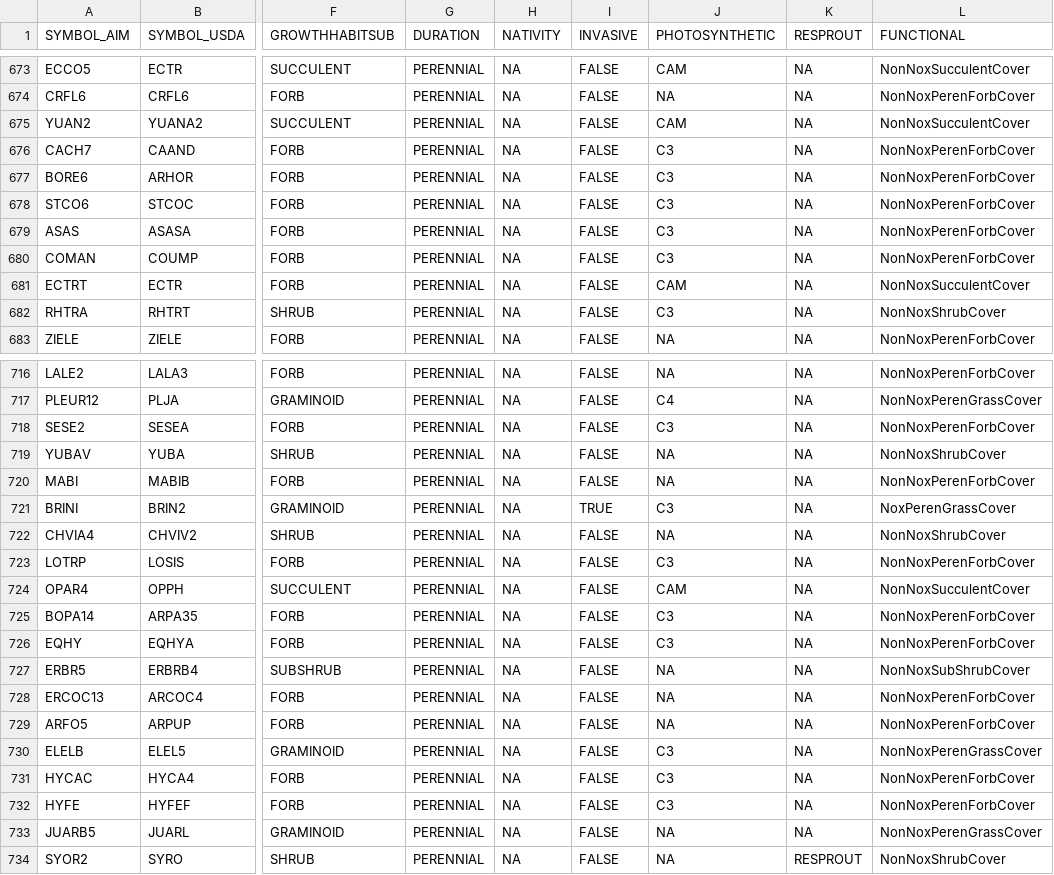
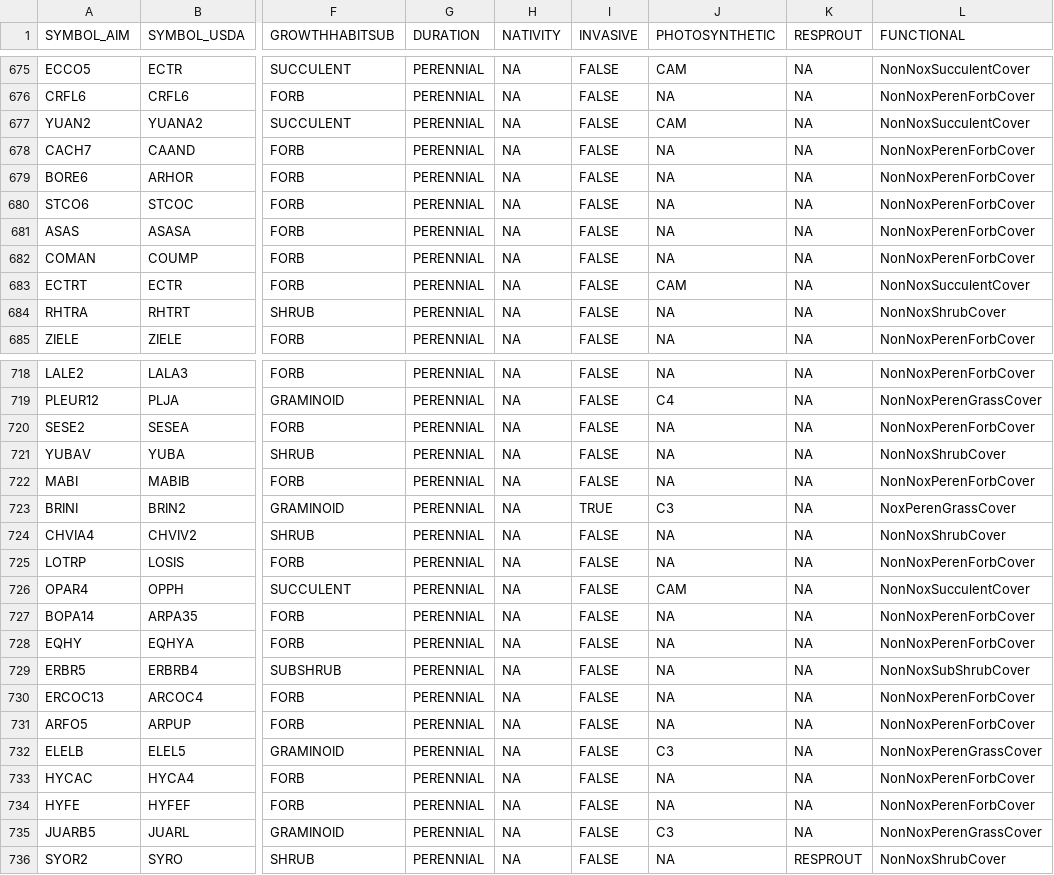
Before and after one commit to sagesteppe/UFO_Plant_Diversity, a CSV file: data/processed/SpeciesAttributeTable-RCB.csv, drawn as a sheet; only a part is shown, gaps mark what is left out; addresses are those after the commit; the diff covers the shown part only; the diff names each change by its address in the sheet, - before the commit and + after, or states it on an @@ line.

```diff
--- a/data/processed/SpeciesAttributeTable-RCB.csv
+++ b/data/processed/SpeciesAttributeTable-RCB.csv
-J678:J682 (PHOTOSYNTHETIC): C3
+J678:J682 (PHOTOSYNTHETIC): NA
-J684 (PHOTOSYNTHETIC): C3
+J684 (PHOTOSYNTHETIC): NA
-J720 (PHOTOSYNTHETIC): C3
+J720 (PHOTOSYNTHETIC): NA
-J725 (PHOTOSYNTHETIC): C3
+J725 (PHOTOSYNTHETIC): NA
-J727:J728 (PHOTOSYNTHETIC): C3
+J727:J728 (PHOTOSYNTHETIC): NA
-J733:J734 (PHOTOSYNTHETIC): C3
+J733:J734 (PHOTOSYNTHETIC): NA
-J735 (PHOTOSYNTHETIC): NA
+J735 (PHOTOSYNTHETIC): C3
```
Also changed, not shown: 4 added rows, 1 removed row and 12 edited cells elsewhere in this file, 1 other file.
